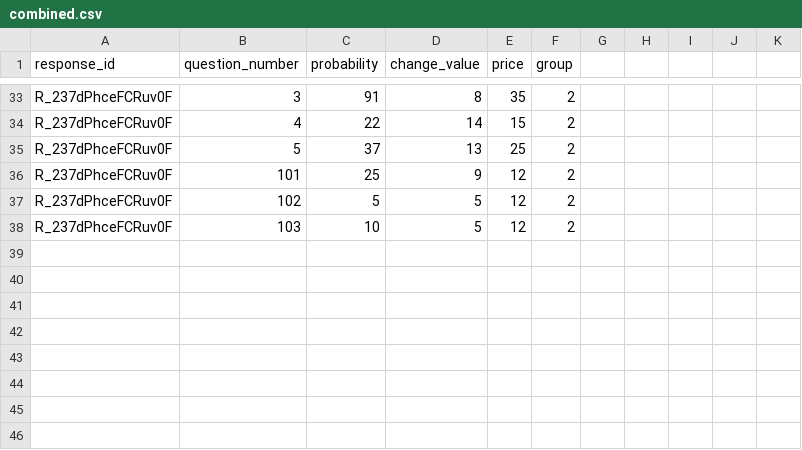
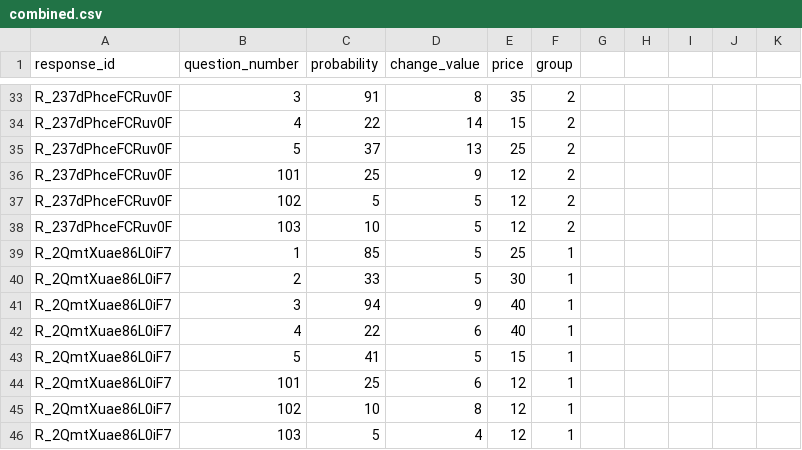
Before and after one commit to w5e6r/CFResponses, a CSV file: combined.csv, drawn as a sheet; only a part is shown, gaps mark what is left out.

Commit message:
added new response

```diff
--- a/combined.csv
+++ b/combined.csv
@@ -38 +38,9 @@ R_237dPhceFCRuv0F,102,5,5,12,2
 R_237dPhceFCRuv0F,103,10,5,12,2
+R_2QmtXuae86L0iF7,1,85,5,25,1
+R_2QmtXuae86L0iF7,2,33,5,30,1
+R_2QmtXuae86L0iF7,3,94,9,40,1
+R_2QmtXuae86L0iF7,4,22,6,40,1
+R_2QmtXuae86L0iF7,5,41,5,15,1
+R_2QmtXuae86L0iF7,101,25,6,12,1
+R_2QmtXuae86L0iF7,102,10,8,12,1
+R_2QmtXuae86L0iF7,103,5,4,12,1
```
